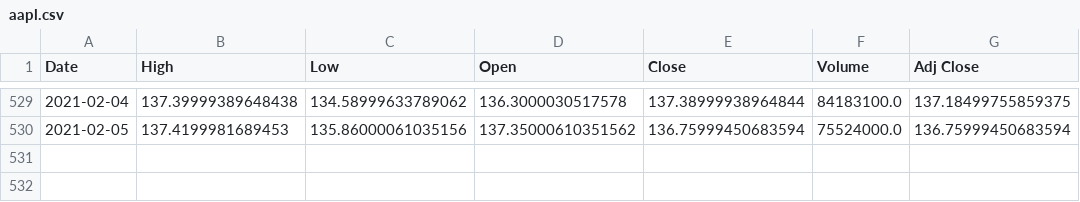
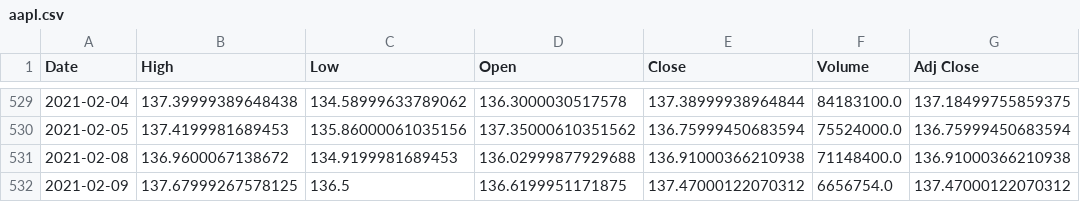
Before and after one commit to junyoung-sim/sltm, a CSV file: data/aapl.csv, drawn as a sheet; only a part is shown, gaps mark what is left out.

```diff
--- a/data/aapl.csv
+++ b/data/aapl.csv
@@ -530 +530,3 @@ Date,High,Low,Open,Close,Volume,Adj Close
 2021-02-05,137.4199981689453,135.86000061035156,137.35000610351562,136.75999450683594,75524000.0,136.75999450683594
+2021-02-08,136.9600067138672,134.9199981689453,136.02999877929688,136.91000366210938,71148400.0,136.91000366210938
+2021-02-09,137.67999267578125,136.5,136.6199951171875,137.47000122070312,6656754.0,137.47000122070312
```
Also changed, not shown: data/spy.csv, data/vdc.csv, 29 other files.
